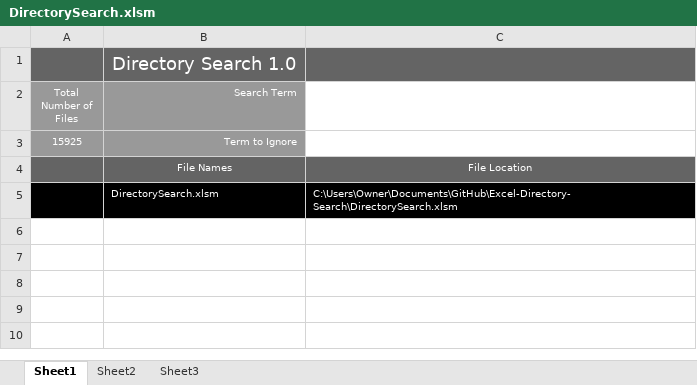
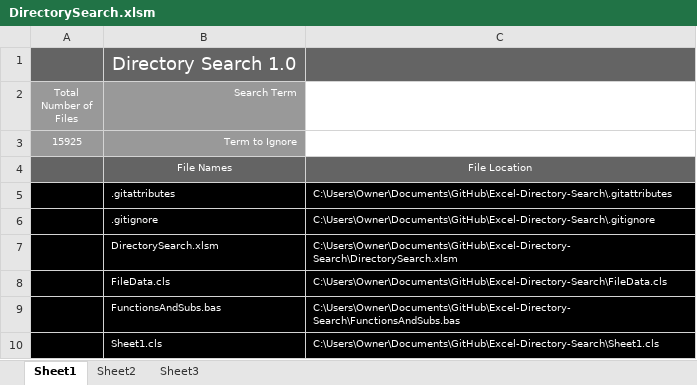
Before and after one commit to tcunn093/Excel-Directory-Search, an Excel workbook: DirectorySearch.xlsm, sheet Sheet1, drawn as a sheet; values as stored, in another font and other column widths than the file's, no borders; table styles not drawn; the diff names each change by its address in the sheet, - before the commit and + after, or states it on an @@ line.

```diff
--- a/DirectorySearch.xlsm (sheet Sheet1)
+++ b/DirectorySearch.xlsm (sheet Sheet1)
+row 5:  | .gitattributes | C:\Users\Owner\Documents\GitHub\Excel-Directory-Search\.gitattributes
+row 6:  | .gitignore | C:\Users\Owner\Documents\GitHub\Excel-Directory-Search\.gitignore
+row 8:  | FileData.cls | C:\Users\Owner\Documents\GitHub\Excel-Directory-Search\FileData.cls
+row 9:  | FunctionsAndSubs.bas | C:\Users\Owner\Documents\GitHub\Excel-Directory-Search\FunctionsAndSubs.bas
+row 10:  | Sheet1.cls | C:\Users\Owner\Documents\GitHub\Excel-Directory-Search\Sheet1.cls
```
Also changed, not shown: 1 other file.
